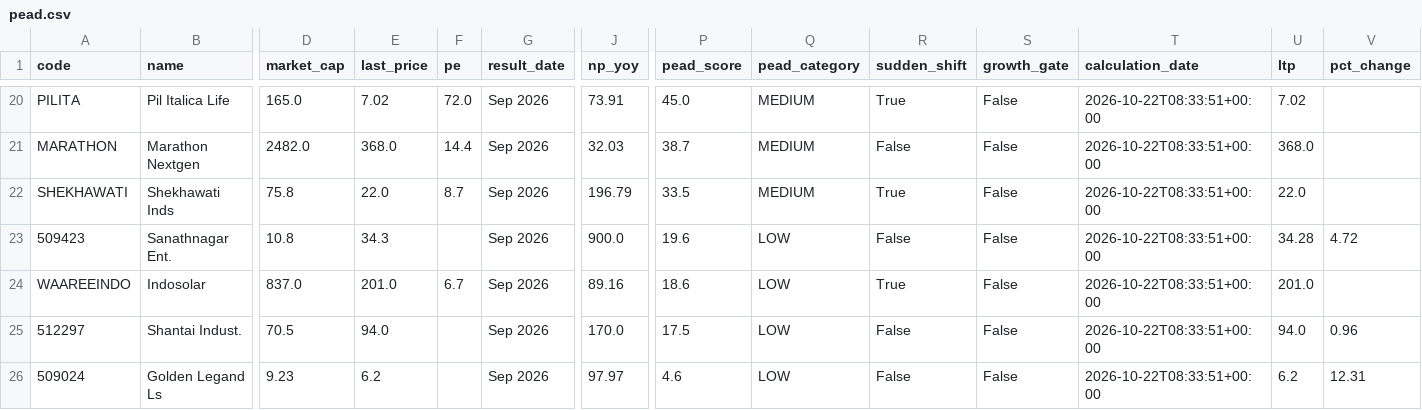
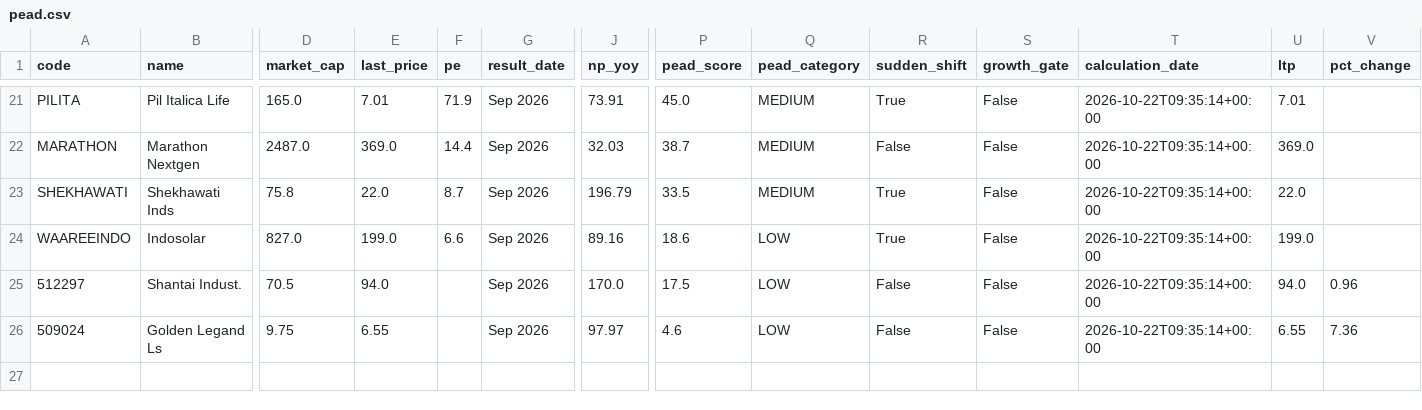
Before and after one commit to anki1007/scanX, a CSV file: docs/data/pead.csv, drawn as a sheet; only a part is shown, gaps mark what is left out; removed rows and columns are numbered as before the commit, all else as after; rows hold the shown columns only; the diff covers the shown part only; the diff names each change by its address in the sheet, - before the commit and + after, or states it on an @@ line.

```diff
--- a/docs/data/pead.csv
+++ b/docs/data/pead.csv
-E21 (last_price): 7.02
+E21 (last_price): 7.01
-F21 (pe): 72.0
+F21 (pe): 71.9
-T21:T23 (calculation_date): 2026-10-22T08:33:51+00:00
+T21:T23 (calculation_date): 2026-10-22T09:35:14+00:00
-U21 (ltp): 7.02
+U21 (ltp): 7.01
-D22 (market_cap): 2482.0
+D22 (market_cap): 2487.0
-E22 (last_price): 368.0
+E22 (last_price): 369.0
-U22 (ltp): 368.0
+U22 (ltp): 369.0
-row 23: 509423 | Sanathnagar Ent. | 10.8 | 34.3 |  | Sep 2026 | 900.0 | 19.6 | LOW | False | False | 2026-10-22T08:33:51+00:00 | 34.28 | 4.72
-D24 (market_cap): 837.0
+D24 (market_cap): 827.0
-E24 (last_price): 201.0
+E24 (last_price): 199.0
-F24 (pe): 6.7
+F24 (pe): 6.6
-T24:T26 (calculation_date): 2026-10-22T08:33:51+00:00
+T24:T26 (calculation_date): 2026-10-22T09:35:14+00:00
-U24 (ltp): 201.0
+U24 (ltp): 199.0
-D26 (market_cap): 9.23
+D26 (market_cap): 9.75
-E26 (last_price): 6.2
+E26 (last_price): 6.55
-U26 (ltp): 6.2
+U26 (ltp): 6.55
-V26 (pct_change): 12.31
+V26 (pct_change): 7.36
```
Also changed, not shown: 2 added rows, 1 removed row and 43 edited cells elsewhere in this file, 16 other files.
